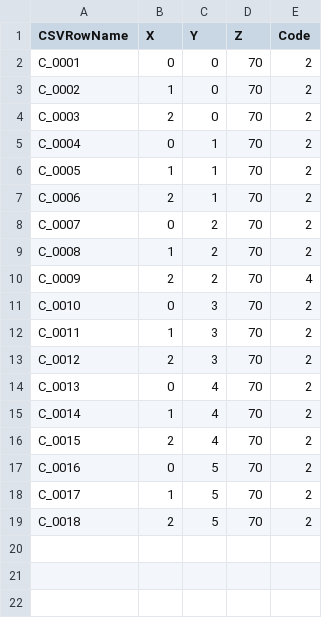
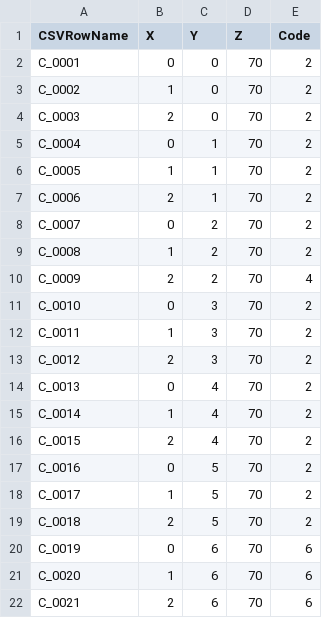
Before and after one commit to Rihito178/WayHome, a CSV file: Data/Grid.csv, drawn as a sheet; the diff names each change by its address in the sheet, - before the commit and + after, or states it on an @@ line.

```diff
--- a/Data/Grid.csv
+++ b/Data/Grid.csv
+row 20: C_0019 | 0 | 6 | 70 | 6
+row 21: C_0020 | 1 | 6 | 70 | 6
+row 22: C_0021 | 2 | 6 | 70 | 6
```
Also changed, not shown: Data/TypeMap.csv, 21 other files.
